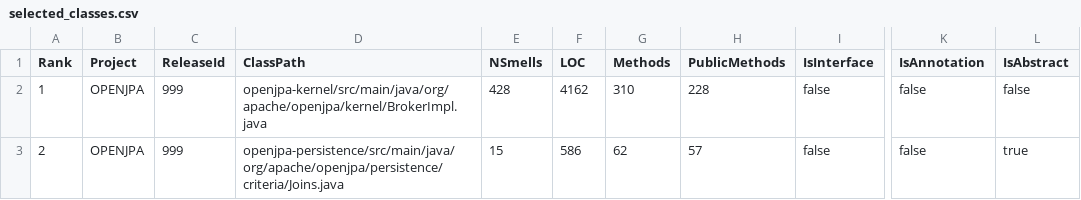
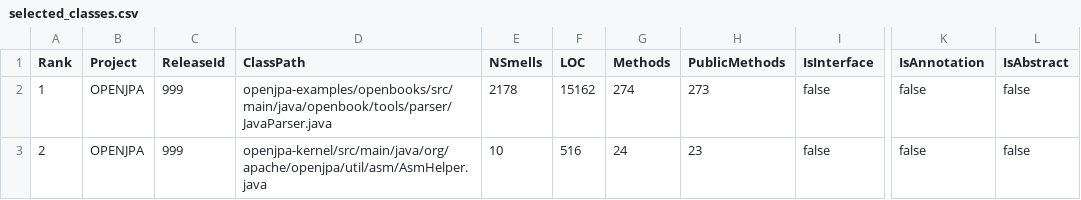
Before and after one commit to kuro1999/OpenJPA_dataset, a CSV file: chosen_classes/selected_classes.csv, drawn as a sheet; only a part is shown, gaps mark what is left out; the diff names each change by its address in the sheet, - before the commit and + after, or states it on an @@ line.

```diff
--- a/chosen_classes/selected_classes.csv
+++ b/chosen_classes/selected_classes.csv
-D2 (ClassPath): openjpa-kernel/src/main/java/org/apache/openjpa/kernel/BrokerImpl.java
+D2 (ClassPath): openjpa-examples/openbooks/src/main/java/openbook/tools/parser/JavaParser.java
-E2 (NSmells): 428
+E2 (NSmells): 2178
-F2 (LOC): 4162
+F2 (LOC): 15162
-G2 (Methods): 310
+G2 (Methods): 274
-H2 (PublicMethods): 228
+H2 (PublicMethods): 273
-D3 (ClassPath): openjpa-persistence/src/main/java/org/apache/openjpa/persistence/criteria/Joins.java
+D3 (ClassPath): openjpa-kernel/src/main/java/org/apache/openjpa/util/asm/AsmHelper.java
-E3 (NSmells): 15
+E3 (NSmells): 10
-F3 (LOC): 586
+F3 (LOC): 516
-G3 (Methods): 62
+G3 (Methods): 24
-H3 (PublicMethods): 57
+H3 (PublicMethods): 23
-L3 (IsAbstract): true
+L3 (IsAbstract): false
```
Also changed, not shown: chosen_classes/ranked_classes.csv, 2 other files.
